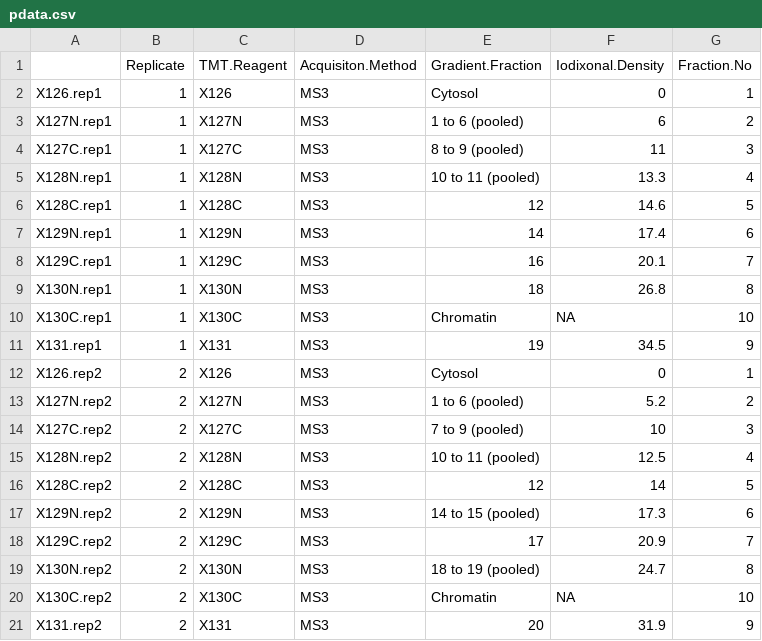
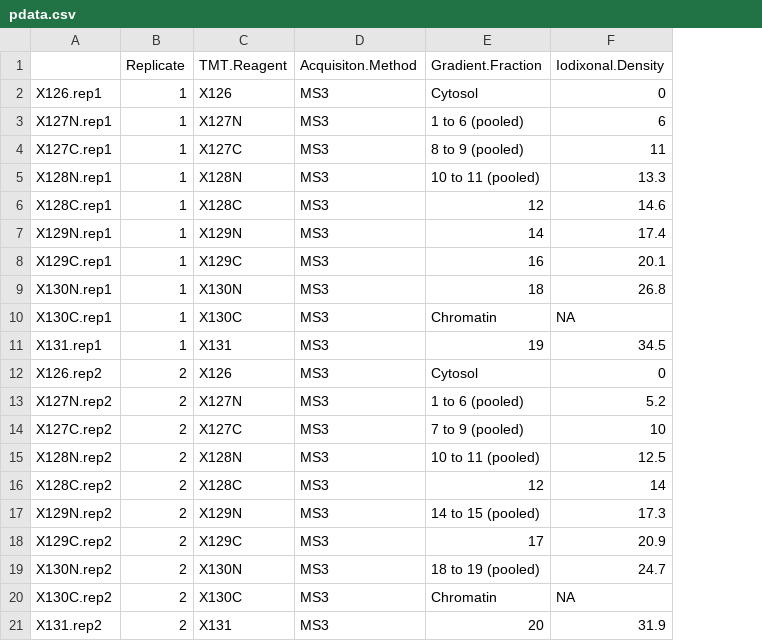
Before and after one commit to Qmars007/hyperLOPIT2015-csv, a CSV file: pdata.csv, drawn as a sheet; the diff names each change by its address in the sheet, - before the commit and + after, or states it on an @@ line.

```diff
--- a/pdata.csv
+++ b/pdata.csv
-column G (Fraction.No), rows 2-21: 1 | 2 | 3 | 4 | 5 | 6 | 7 | 8 | 10 | 9 | 1 | 2 | 3 | 4 | 5 | 6 | 7 | 8 | 10 | 9
```
Also changed, not shown: 5 other files.
